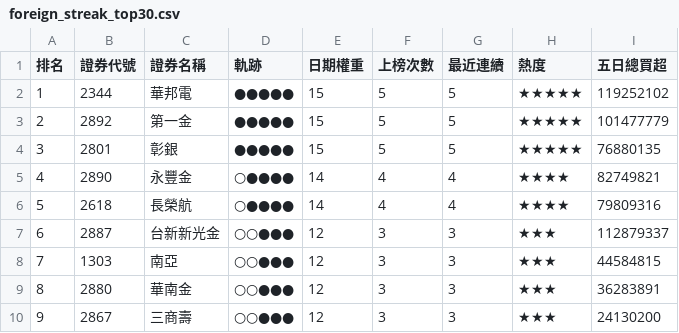
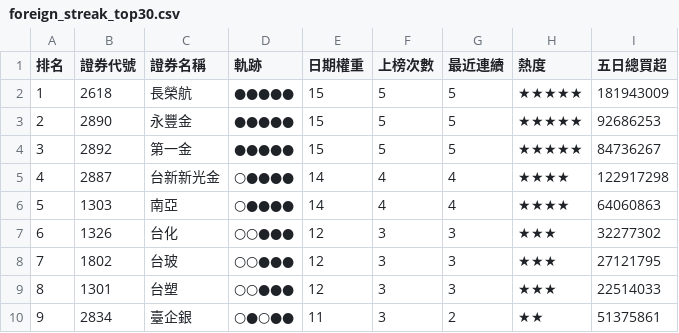
Before and after one commit to SongChiChuang/tw-stock-flow, a CSV file: reports/streak/foreign_streak_top30.csv, drawn as a sheet; only a part is shown; the diff covers the shown part only.

```diff
--- a/reports/streak/foreign_streak_top30.csv
+++ b/reports/streak/foreign_streak_top30.csv
@@ -1,10 +1,10 @@
 排名,證券代號,證券名稱,軌跡,日期權重,上榜次數,最近連續,熱度,五日總買超
-1,2344,華邦電,●●●●●,15,5,5,★★★★★,119252102
-2,2892,第一金,●●●●●,15,5,5,★★★★★,101477779
-3,2801,彰銀,●●●●●,15,5,5,★★★★★,76880135
-4,2890,永豐金,○●●●●,14,4,4,★★★★,82749821
-5,2618,長榮航,○●●●●,14,4,4,★★★★,79809316
-6,2887,台新新光金,○○●●●,12,3,3,★★★,112879337
-7,1303,南亞,○○●●●,12,3,3,★★★,44584815
-8,2880,華南金,○○●●●,12,3,3,★★★,36283891
-9,2867,三商壽,○○●●●,12,3,3,★★★,24130200
+1,2618,長榮航,●●●●●,15,5,5,★★★★★,181943009
+2,2890,永豐金,●●●●●,15,5,5,★★★★★,92686253
+3,2892,第一金,●●●●●,15,5,5,★★★★★,84736267
+4,2887,台新新光金,○●●●●,14,4,4,★★★★,122917298
+5,1303,南亞,○●●●●,14,4,4,★★★★,64060863
+6,1326,台化,○○●●●,12,3,3,★★★,32277302
+7,1802,台玻,○○●●●,12,3,3,★★★,27121795
+8,1301,台塑,○○●●●,12,3,3,★★★,22514033
+9,2834,臺企銀,○●○●●,11,3,2,★★,51375861
```
Also changed, not shown: 136 edited cells elsewhere in this file, reports/accumulation/foreign_accumulation_top30.csv, 7 other files.
